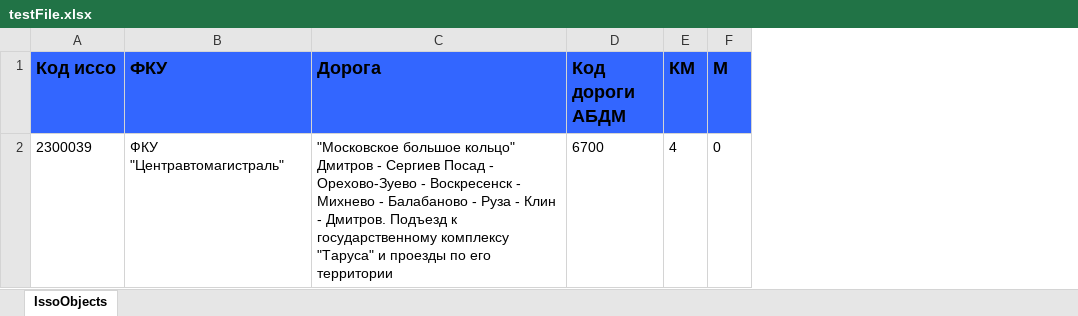
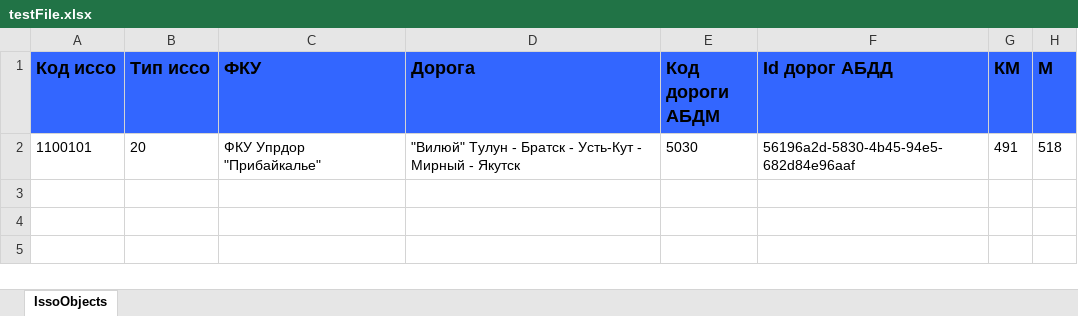
Before and after one commit to Alaiv95/abdmisso, an Excel workbook: testFile.xlsx, sheet IssoObjects, drawn as a sheet; values as stored, in another font and other column widths than the file's, no borders; removed rows and columns are numbered as before the commit, all else as after; the diff names each change by its address in the sheet, - before the commit and + after, or states it on an @@ line.

Commit message:
added full isso service support

```diff
--- a/testFile.xlsx (sheet IssoObjects)
+++ b/testFile.xlsx (sheet IssoObjects)
+column B (Тип иссо), empty
+column F (Id дорог АБДД), empty
-row 2: 2300039 | ФКУ "Центравтомагистраль" | "Московское большое кольцо" Дмитров - Сергиев Посад - Орехово-Зуево - Воскресенск - Михнево - Балабаново - Руза - Клин - Дмитров. Подъезд к государственному комплексу "Таруса" и проезды по его территории | 6700 | 4 | 0
+row 2: 1100101 | 20 | ФКУ Упрдор "Прибайкалье" | "Вилюй" Тулун - Братск - Усть-Кут - Мирный - Якутск | 5030 | 56196a2d-5830-4b45-94e5-682d84e96aaf | 491 | 518
```
Also changed, not shown: 17 other files.
